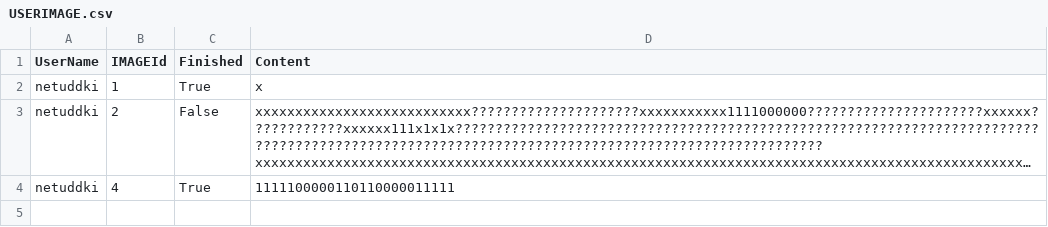
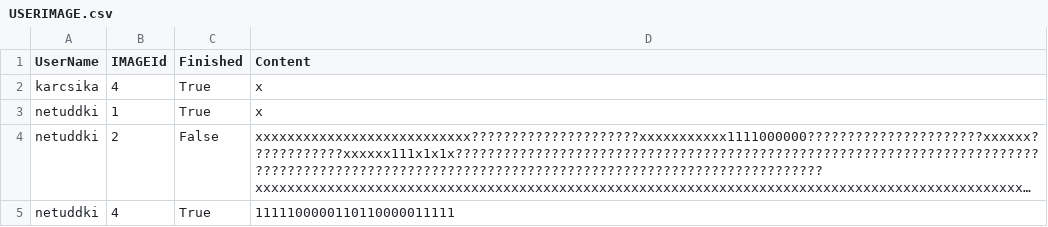
Before and after one commit to petekrisz/Nonogram, a CSV file: APP/nonogram/DB/USERIMAGE.csv, drawn as a sheet; long unchanged cells end in ….

```diff
--- a/APP/nonogram/DB/USERIMAGE.csv
+++ b/APP/nonogram/DB/USERIMAGE.csv
@@ -1,2 +1,3 @@
 UserName;IMAGEId;Finished;Content
+karcsika;4;True;x
 netuddki;1;True;x
```
Also changed, not shown: APP/nonogram/DB/USER.csv, APP/nonogram/bin/Debug/DB/USER.csv, 30 other files.
